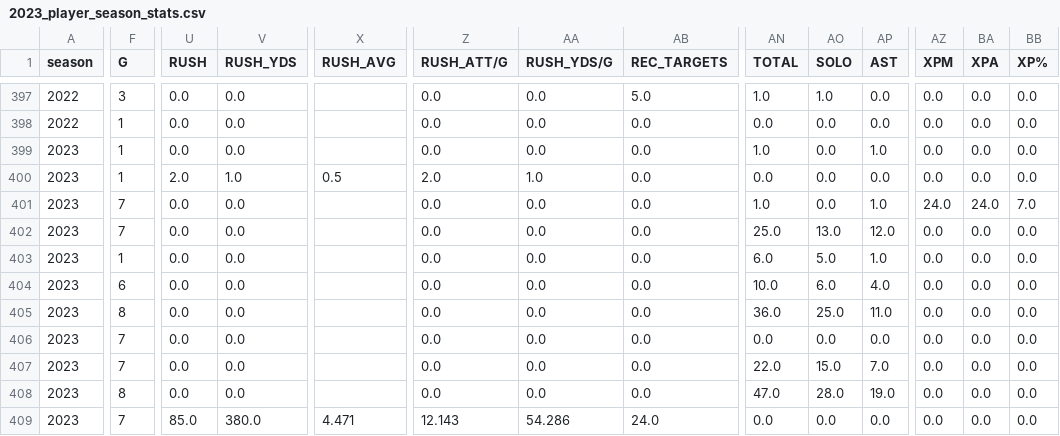
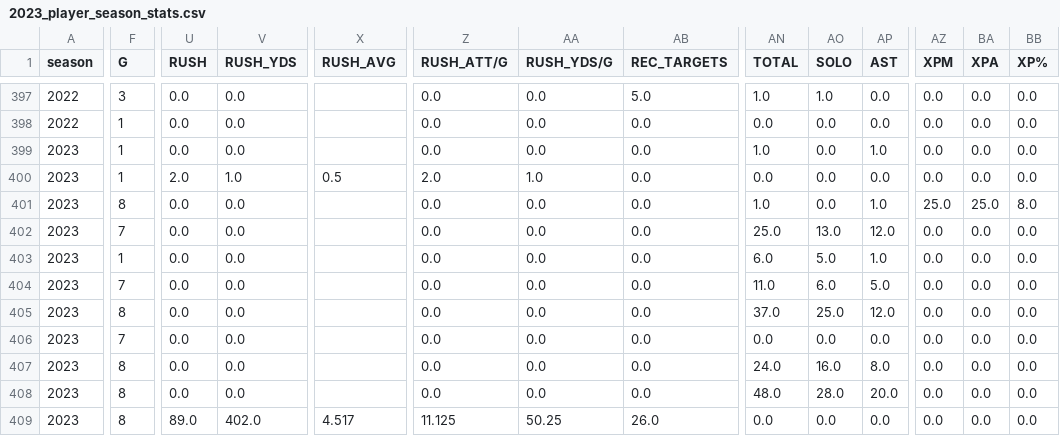
Before and after one commit to armstjc/usfl-2022-data-repository, a CSV file: player_stats/season_stats/csv/2023_player_season_stats.csv, drawn as a sheet; only a part is shown, gaps mark what is left out; the diff covers the shown part only; the diff names each change by its address in the sheet, - before the commit and + after, or states it on an @@ line.

```diff
--- a/player_stats/season_stats/csv/2023_player_season_stats.csv
+++ b/player_stats/season_stats/csv/2023_player_season_stats.csv
-F401 (G): 7
+F401 (G): 8
-AZ401 (XPM): 24.0
+AZ401 (XPM): 25.0
-BA401 (XPA): 24.0
+BA401 (XPA): 25.0
-BB401 (XP%): 7.0
+BB401 (XP%): 8.0
-F404 (G): 6
+F404 (G): 7
-AN404 (TOTAL): 10.0
+AN404 (TOTAL): 11.0
-AP404 (AST): 4.0
+AP404 (AST): 5.0
-AN405 (TOTAL): 36.0
+AN405 (TOTAL): 37.0
-AP405 (AST): 11.0
+AP405 (AST): 12.0
-F407 (G): 7
+F407 (G): 8
-AN407 (TOTAL): 22.0
+AN407 (TOTAL): 24.0
-AO407 (SOLO): 15.0
+AO407 (SOLO): 16.0
-AP407 (AST): 7.0
+AP407 (AST): 8.0
-AN408 (TOTAL): 47.0
+AN408 (TOTAL): 48.0
-AP408 (AST): 19.0
+AP408 (AST): 20.0
-F409 (G): 7
+F409 (G): 8
-U409 (RUSH): 85.0
+U409 (RUSH): 89.0
-V409 (RUSH_YDS): 380.0
+V409 (RUSH_YDS): 402.0
-X409 (RUSH_AVG): 4.471
+X409 (RUSH_AVG): 4.517
-Z409 (RUSH_ATT/G): 12.143
+Z409 (RUSH_ATT/G): 11.125
-AA409 (RUSH_YDS/G): 54.286
+AA409 (RUSH_YDS/G): 50.25
-AB409 (REC_TARGETS): 24.0
+AB409 (REC_TARGETS): 26.0
```
Also changed, not shown: 167 edited cells elsewhere in this file, 27 other files.
